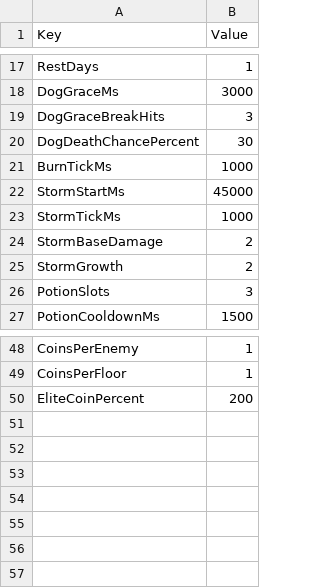
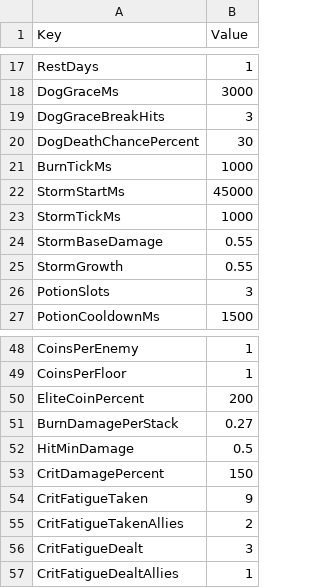
Before and after one commit to merustudy/F1, a CSV file: Assets/@Data/Source/BalanceData.csv, drawn as a sheet; only a part is shown, gaps mark what is left out.

```diff
--- a/Assets/@Data/Source/BalanceData.csv
+++ b/Assets/@Data/Source/BalanceData.csv
@@ -23,4 +23,4 @@ StormStartMs,45000
 StormTickMs,1000
-StormBaseDamage,2
-StormGrowth,2
+StormBaseDamage,0.55
+StormGrowth,0.55
 PotionSlots,3
@@ -50 +50,8 @@ CoinsPerFloor,1
 EliteCoinPercent,200
+BurnDamagePerStack,0.27
+HitMinDamage,0.5
+CritDamagePercent,150
+CritFatigueTaken,9
+CritFatigueTakenAllies,2
+CritFatigueDealt,3
+CritFatigueDealtAllies,1
```
Also changed, not shown: Assets/@Data/Source/DungeonData.csv, Assets/@Data/Source/EnemyData.csv, 54 other files.
